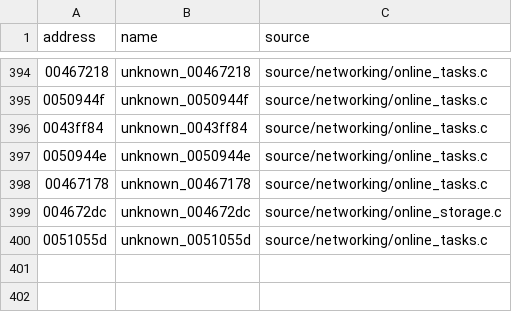
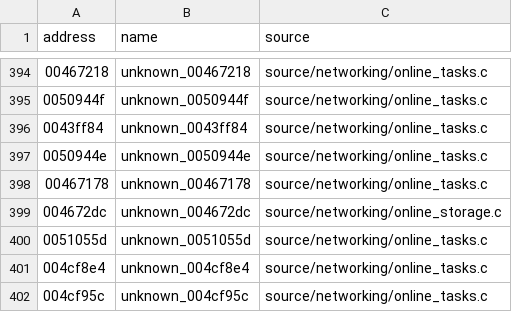
Before and after one commit to stevencol/halo-2-universal, a CSV file: symbols/globals.csv, drawn as a sheet; only a part is shown, gaps mark what is left out; the diff names each change by its address in the sheet, - before the commit and + after, or states it on an @@ line.

```diff
--- a/symbols/globals.csv
+++ b/symbols/globals.csv
+row 401: 004cf8e4 | unknown_004cf8e4 | source/networking/online_tasks.c
+row 402: 004cf95c | unknown_004cf95c | source/networking/online_tasks.c
```
Also changed, not shown: symbols/functions.csv, 6 other files.
